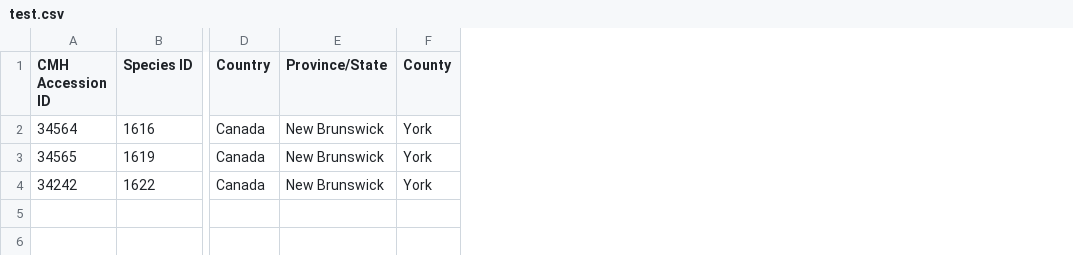
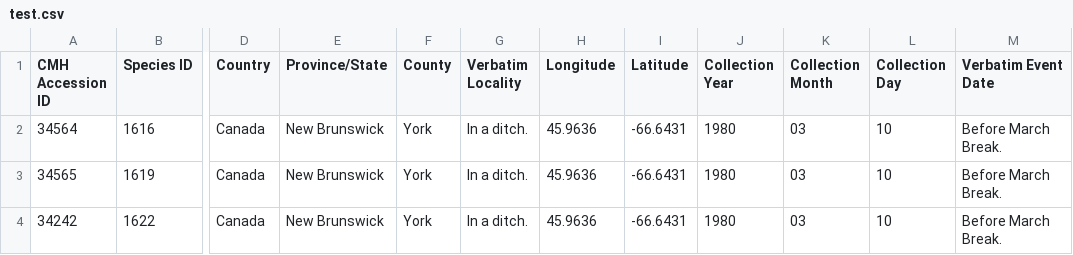
Before and after one commit to unb-libraries/unbherbarium.lib.unb.ca, a CSV file: custom/modules/herbarium/modules/herbarium_specimen_bulk_import/test.csv, drawn as a sheet; only a part is shown, gaps mark what is left out; the diff names each change by its address in the sheet, - before the commit and + after, or states it on an @@ line.

Commit message:
HERB-120 Further additions to data, more fields

```diff
--- a/custom/modules/herbarium/modules/herbarium_specimen_bulk_import/test.csv
+++ b/custom/modules/herbarium/modules/herbarium_specimen_bulk_import/test.csv
+column G (Verbatim Locality), rows 2-4: all In a ditch.
+column H (Longitude), rows 2-4: all 45.9636
+column I (Latitude), rows 2-4: all -66.6431
+column J (Collection Year), rows 2-4: all 1980
+column K (Collection Month), rows 2-4: all 03
+column L (Collection Day), rows 2-4: all 10
+column M (Verbatim Event Date), rows 2-4: all Before March Break.
```
Also changed, not shown: 2 other files.
